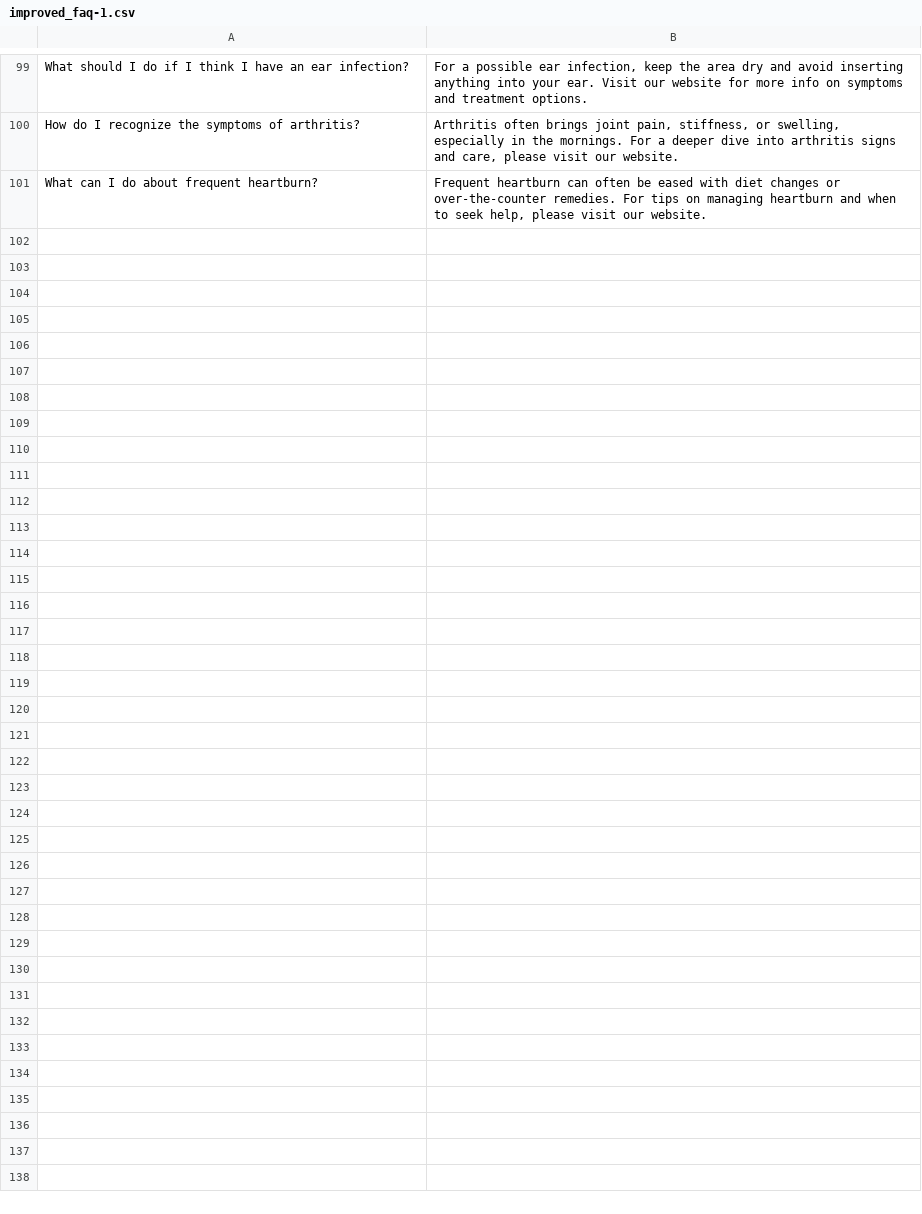
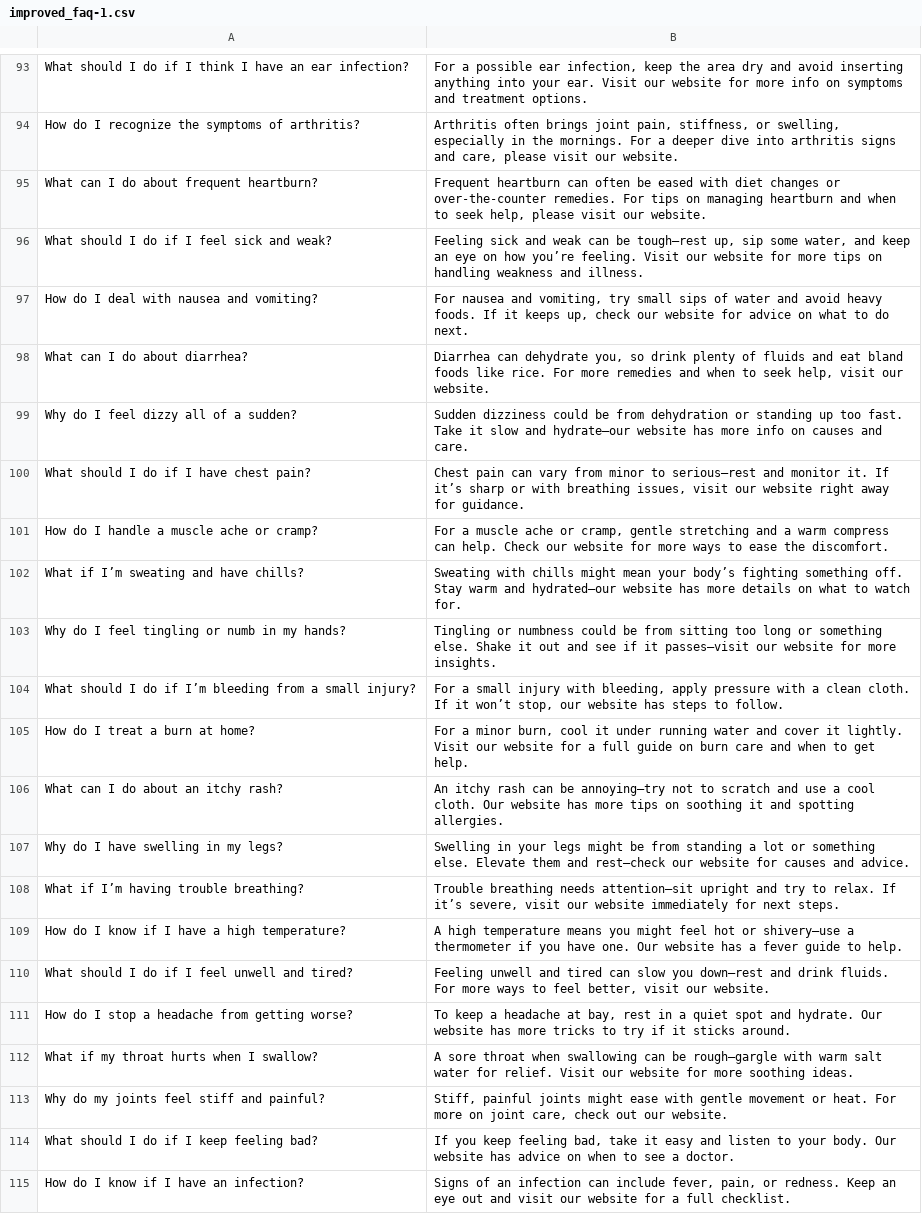
Before and after one commit to Invincible1602/Hackofiesta, a CSV file: chatbot/improved_faq-1.csv, drawn as a sheet; only a part is shown, gaps mark what is left out; the diff covers the shown part only; the diff names each change by its address in the sheet, - before the commit and + after, or states it on an @@ line.

Commit message:
Refactor FAQ Bot and Specialist Prediction in chatbot module

```diff
--- a/chatbot/improved_faq-1.csv
+++ b/chatbot/improved_faq-1.csv
+row 96: What should I do if I feel sick and weak? | Feeling sick and weak can be tough—rest up, sip some water, and keep an eye on how you’re feeling. Visit our website for more tips on handling weakness and illness.
+row 97: How do I deal with nausea and vomiting? | For nausea and vomiting, try small sips of water and avoid heavy foods. If it keeps up, check our website for advice on what to do next.
+row 98: What can I do about diarrhea? | Diarrhea can dehydrate you, so drink plenty of fluids and eat bland foods like rice. For more remedies and when to seek help, visit our website.
+row 99: Why do I feel dizzy all of a sudden? | Sudden dizziness could be from dehydration or standing up too fast. Take it slow and hydrate—our website has more info on causes and care.
+row 100: What should I do if I have chest pain? | Chest pain can vary from minor to serious—rest and monitor it. If it’s sharp or with breathing issues, visit our website right away for guidance.
+row 101: How do I handle a muscle ache or cramp? | For a muscle ache or cramp, gentle stretching and a warm compress can help. Check our website for more ways to ease the discomfort.
+row 102: What if I’m sweating and have chills? | Sweating with chills might mean your body’s fighting something off. Stay warm and hydrated—our website has more details on what to watch for.
+row 103: Why do I feel tingling or numb in my hands? | Tingling or numbness could be from sitting too long or something else. Shake it out and see if it passes—visit our website for more insights.
+row 104: What should I do if I’m bleeding from a small injury? | For a small injury with bleeding, apply pressure with a clean cloth. If it won’t stop, our website has steps to follow.
+row 105: How do I treat a burn at home? | For a minor burn, cool it under running water and cover it lightly. Visit our website for a full guide on burn care and when to get help.
+row 106: What can I do about an itchy rash? | An itchy rash can be annoying—try not to scratch and use a cool cloth. Our website has more tips on soothing it and spotting allergies.
+row 107: Why do I have swelling in my legs? | Swelling in your legs might be from standing a lot or something else. Elevate them and rest—check our website for causes and advice.
+row 108: What if I’m having trouble breathing? | Trouble breathing needs attention—sit upright and try to relax. If it’s severe, visit our website immediately for next steps.
+row 109: How do I know if I have a high temperature? | A high temperature means you might feel hot or shivery—use a thermometer if you have one. Our website has a fever guide to help.
+row 110: What should I do if I feel unwell and tired? | Feeling unwell and tired can slow you down—rest and drink fluids. For more ways to feel better, visit our website.
+row 111: How do I stop a headache from getting worse? | To keep a headache at bay, rest in a quiet spot and hydrate. Our website has more tricks to try if it sticks around.
+row 112: What if my throat hurts when I swallow? | A sore throat when swallowing can be rough—gargle with warm salt water for relief. Visit our website for more soothing ideas.
+row 113: Why do my joints feel stiff and painful? | Stiff, painful joints might ease with gentle movement or heat. For more on joint care, check out our website.
+row 114: What should I do if I keep feeling bad? | If you keep feeling bad, take it easy and listen to your body. Our website has advice on when to see a doctor.
+row 115: How do I know if I have an infection? | Signs of an infection can include fever, pain, or redness. Keep an eye out and visit our website for a full checklist.
```
Also changed, not shown: 10 added rows and 6 moved rows elsewhere in this file, 1 other file.
